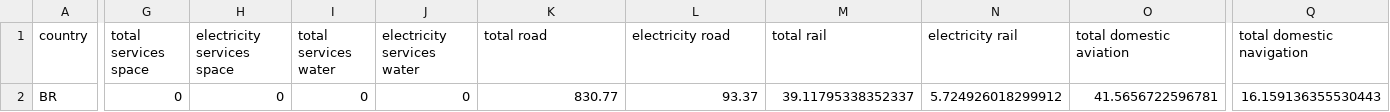
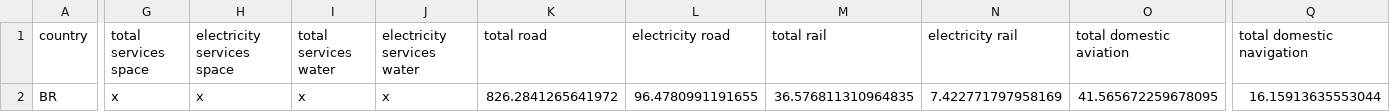
Before and after one commit to hazemakhalek/BRIGHT, a CSV file: demand_data/energy_totals_BI_2040.csv, drawn as a sheet; only a part is shown, gaps mark what is left out; the diff names each change by its address in the sheet, - before the commit and + after, or states it on an @@ line.

Commit message:
update demand data

```diff
--- a/demand_data/energy_totals_BI_2040.csv
+++ b/demand_data/energy_totals_BI_2040.csv
-G2 (total services space): 0
+G2 (total services space): x
-H2 (electricity services space): 0
+H2 (electricity services space): x
-I2 (total services water): 0
+I2 (total services water): x
-J2 (electricity services water): 0
+J2 (electricity services water): x
-K2 (total road): 830.77
+K2 (total road): 826.2841265641972
-L2 (electricity road): 93.37
+L2 (electricity road): 96.4780991191655
-M2 (total rail): 39.11795338352337
+M2 (total rail): 36.576811310964835
-N2 (electricity rail): 5.724926018299912
+N2 (electricity rail): 7.422771797958169
-O2 (total domestic aviation): 41.5656722596781
+O2 (total domestic aviation): 41.565672259678095
-Q2 (total domestic navigation): 16.159136355530443
+Q2 (total domestic navigation): 16.15913635553044
```
Also changed, not shown: demand_data/energy_totals_DE_2030.csv, demand_data/energy_totals_DE_2035.csv, 12 other files.
